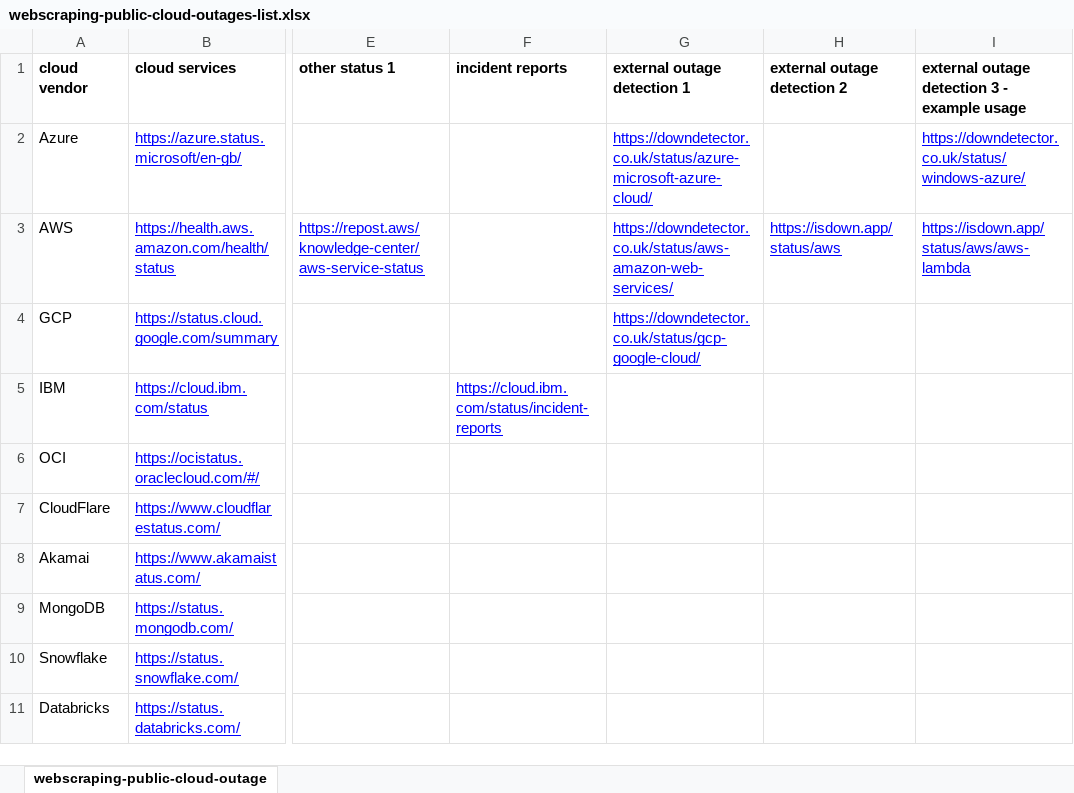
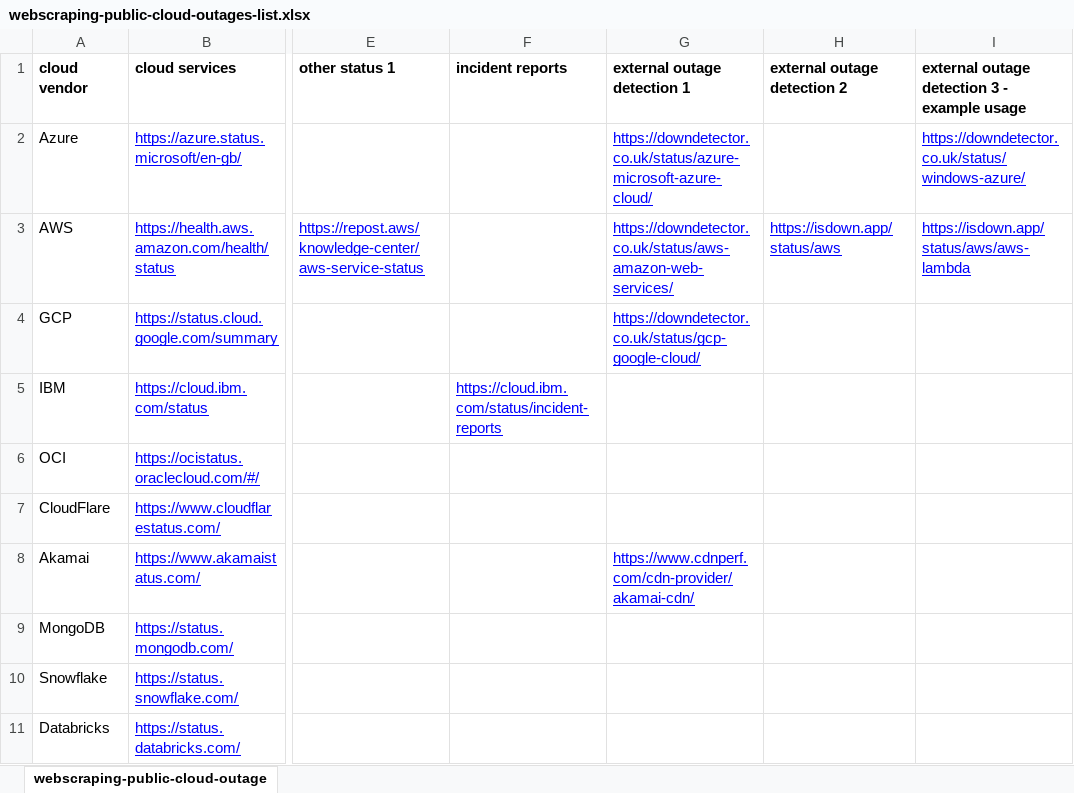
Before and after one commit to jpacerqueira/insureyourtechcloudgraph, an Excel workbook: information/datamodel/webscraping-public-cloud-outages-list.xlsx, sheet webscraping-public-cloud-outage, drawn as a sheet; only a part is shown, gaps mark what is left out; values as stored, in another font and other column widths than the file's, no borders; charts and pictures not drawn; the diff names each change by its address in the sheet, - before the commit and + after, or states it on an @@ line.

```diff
--- a/information/datamodel/webscraping-public-cloud-outages-list.xlsx (sheet webscraping-public-cloud-outage)
+++ b/information/datamodel/webscraping-public-cloud-outages-list.xlsx (sheet webscraping-public-cloud-outage)
-G8 (external outage detection 1): (empty)
+G8 (external outage detection 1): https://www.cdnperf.com/cdn-provider/akamai-cdn/
```
Also changed, not shown: 13 other files.
